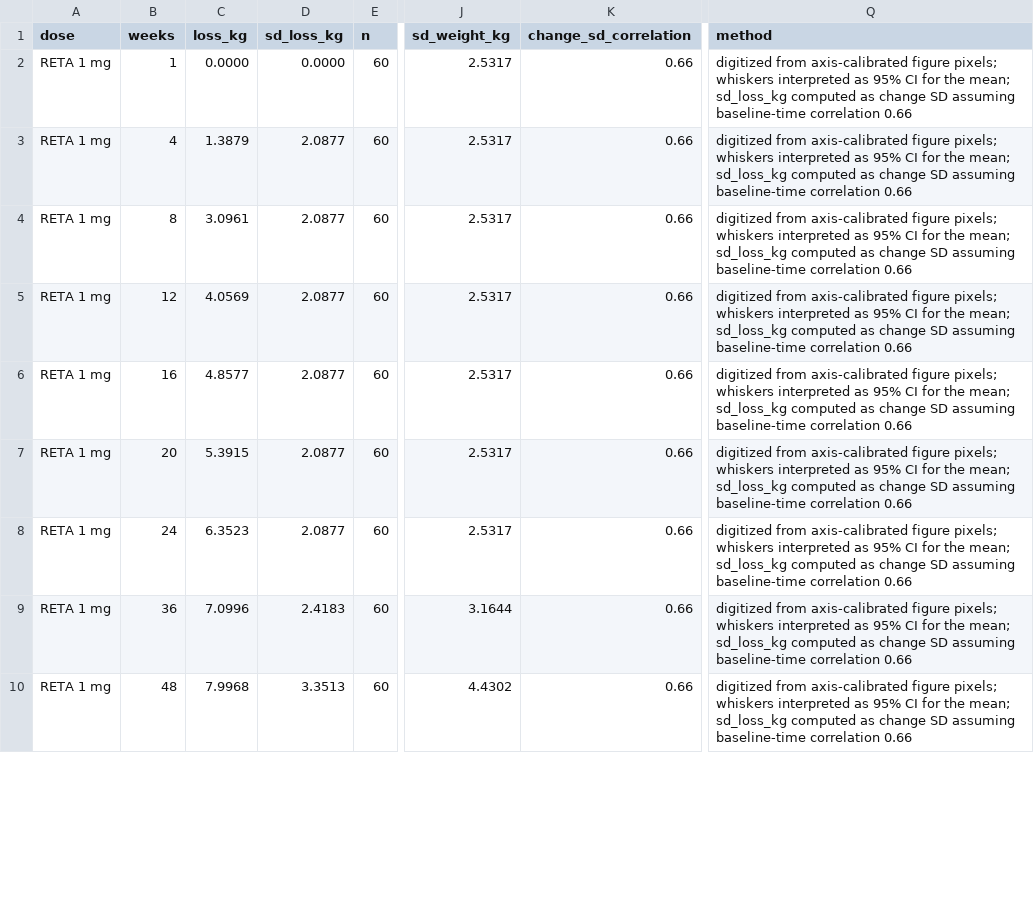
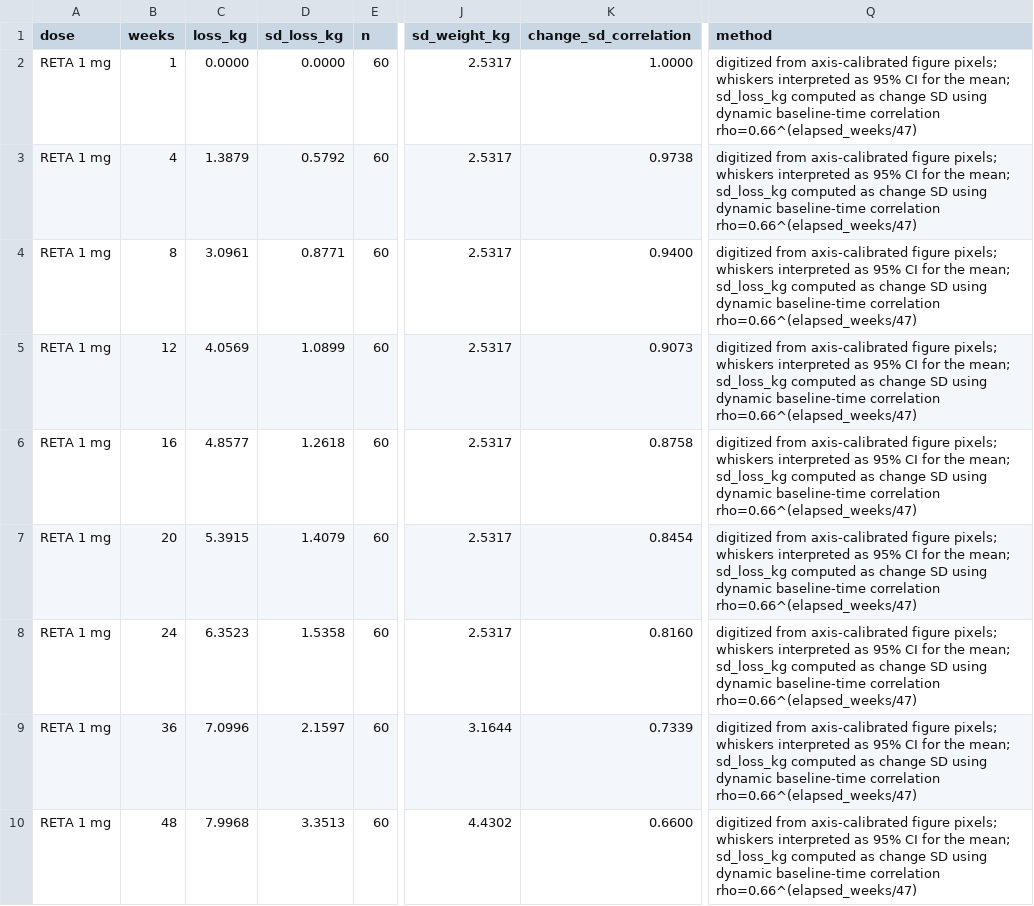
Before and after one commit to MichelNivard/GLP-1-chatter, a CSV file: trial-data/trial-reta.csv, drawn as a sheet; only a part is shown, gaps mark what is left out; the diff covers the shown part only; the diff names each change by its address in the sheet, - before the commit and + after, or states it on an @@ line.

Commit message:
Recompute trial change SD with decaying rho

```diff
--- a/trial-data/trial-reta.csv
+++ b/trial-data/trial-reta.csv
-K2 (change_sd_correlation): 0.66
+K2 (change_sd_correlation): 1.0000
-Q2:Q10 (method): …change SD assuming baseline-time correlation 0.66
+Q2:Q10 (method): …change SD using dynamic baseline-time correlation rho=0.66^(elapsed_weeks/47)
-D3 (sd_loss_kg): 2.0877
+D3 (sd_loss_kg): 0.5792
-K3 (change_sd_correlation): 0.66
+K3 (change_sd_correlation): 0.9738
-D4 (sd_loss_kg): 2.0877
+D4 (sd_loss_kg): 0.8771
-K4 (change_sd_correlation): 0.66
+K4 (change_sd_correlation): 0.9400
-D5 (sd_loss_kg): 2.0877
+D5 (sd_loss_kg): 1.0899
-K5 (change_sd_correlation): 0.66
+K5 (change_sd_correlation): 0.9073
-D6 (sd_loss_kg): 2.0877
+D6 (sd_loss_kg): 1.2618
-K6 (change_sd_correlation): 0.66
+K6 (change_sd_correlation): 0.8758
-D7 (sd_loss_kg): 2.0877
+D7 (sd_loss_kg): 1.4079
-K7 (change_sd_correlation): 0.66
+K7 (change_sd_correlation): 0.8454
-D8 (sd_loss_kg): 2.0877
+D8 (sd_loss_kg): 1.5358
-K8 (change_sd_correlation): 0.66
+K8 (change_sd_correlation): 0.8160
-D9 (sd_loss_kg): 2.4183
+D9 (sd_loss_kg): 2.1597
-K9 (change_sd_correlation): 0.66
+K9 (change_sd_correlation): 0.7339
-K10 (change_sd_correlation): 0.66
+K10 (change_sd_correlation): 0.6600
```
Also changed, not shown: 125 edited cells elsewhere in this file, trial-data/trial-sema.csv, trial-data/trial-tirz.csv, 1 other file.
